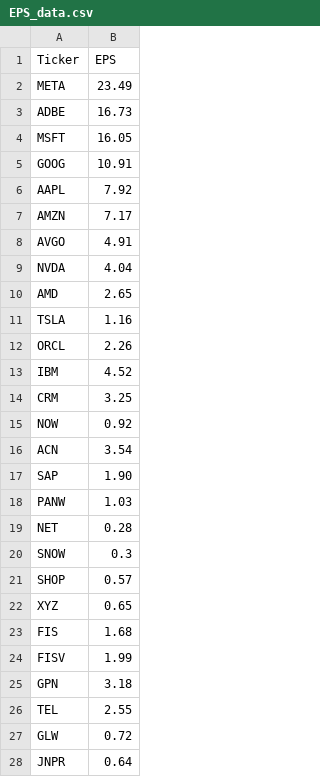
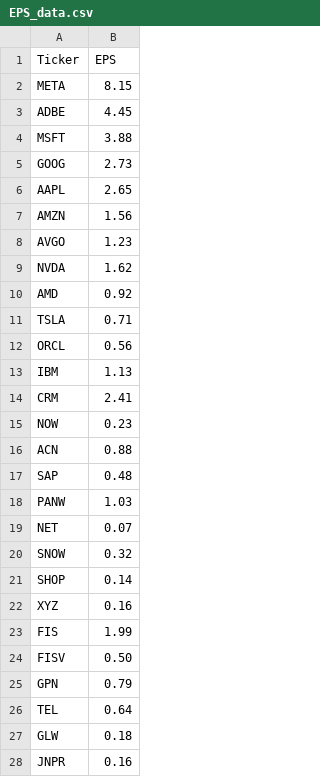
Before and after one commit to RafaNaten/trading-system, a CSV file: data/EPS_data.csv, drawn as a sheet; only a part is shown; the diff covers the shown part only.

Commit message:
Fixed EPS

```diff
--- a/data/EPS_data.csv
+++ b/data/EPS_data.csv
@@ -1,28 +1,28 @@
 Ticker,EPS
-META,23.49
-ADBE,16.73
-MSFT,16.05
-GOOG,10.91
-AAPL,7.92
-AMZN,7.17
-AVGO,4.91
-NVDA,4.04
-AMD,2.65
-TSLA,1.16
-ORCL,2.26
-IBM,4.52
-CRM,3.25
-NOW,0.92
-ACN,3.54
-SAP,1.90
+META,8.15
+ADBE,4.45
+MSFT,3.88
+GOOG,2.73
+AAPL,2.65
+AMZN,1.56
+AVGO,1.23
+NVDA,1.62
+AMD,0.92
+TSLA,0.71
+ORCL,0.56
+IBM,1.13
+CRM,2.41
+NOW,0.23
+ACN,0.88
+SAP,0.48
 PANW,1.03
-NET,0.28
-SNOW,0.3
-SHOP,0.57
-XYZ,0.65
-FIS,1.68
-FISV,1.99
-GPN,3.18
-TEL,2.55
-GLW,0.72
-JNPR,0.64
+NET,0.07
+SNOW,0.32
+SHOP,0.14
+XYZ,0.16
+FIS,1.99
+FISV,0.50
+GPN,0.79
+TEL,0.64
+GLW,0.18
+JNPR,0.16
```
Also changed, not shown: 19 edited cells elsewhere in this file.
